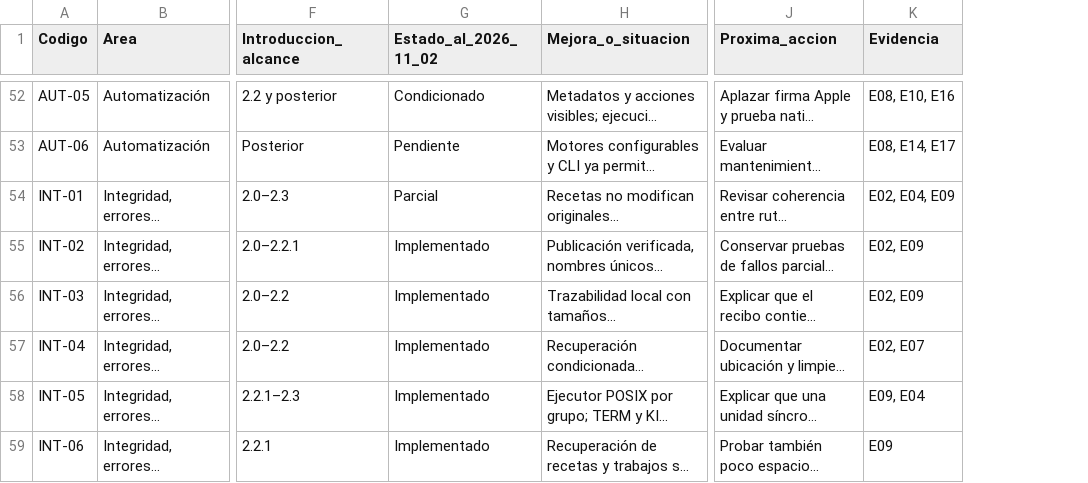
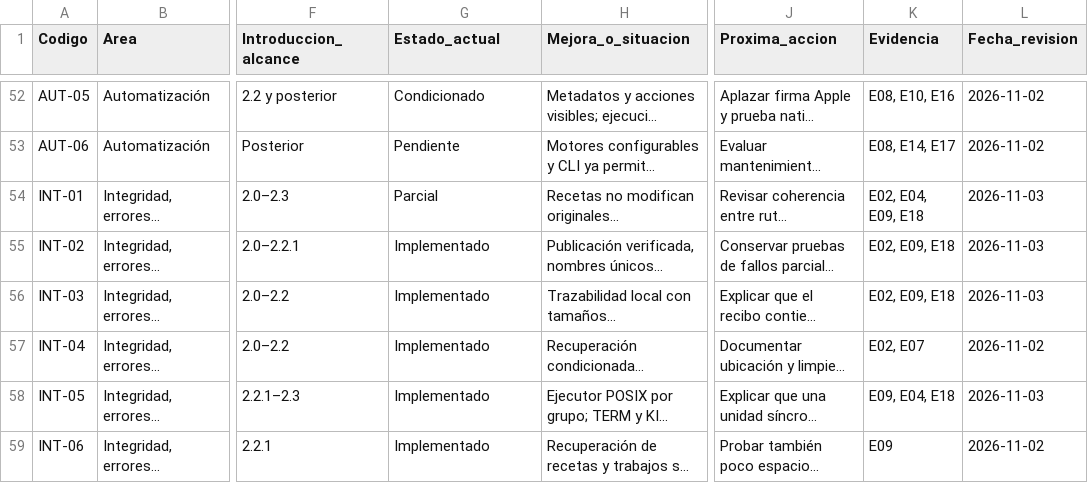
Before and after one commit to AD0441/METATRON, a CSV file: docs/REQUIREMENTS_REVIEW.csv, drawn as a sheet; only a part is shown, gaps mark what is left out; long unchanged cells end in …; the diff covers the shown part only; the diff names each change by its address in the sheet, - before the commit and + after, or states it on an @@ line.

```diff
--- a/docs/REQUIREMENTS_REVIEW.csv
+++ b/docs/REQUIREMENTS_REVIEW.csv
+column L (Fecha_revision), rows 52-59: 2026-11-02 | 2026-11-02 | 2026-11-03 | 2026-11-03 | 2026-11-03 | 2026-11-02 | 2026-11-03 | 2026-11-02
-G1: Estado_al_2026_11_02
+G1: Estado_actual
-K54 (Evidencia): E02, E04, E09
+K54 (Evidencia): E02, E04, E09, E18
-K55:K56 (Evidencia): E02, E09
+K55:K56 (Evidencia): E02, E09, E18
-K58 (Evidencia): E09, E04
+K58 (Evidencia): E09, E04, E18
```
Also changed, not shown: 30 edited cells elsewhere in this file, 21 other files.
